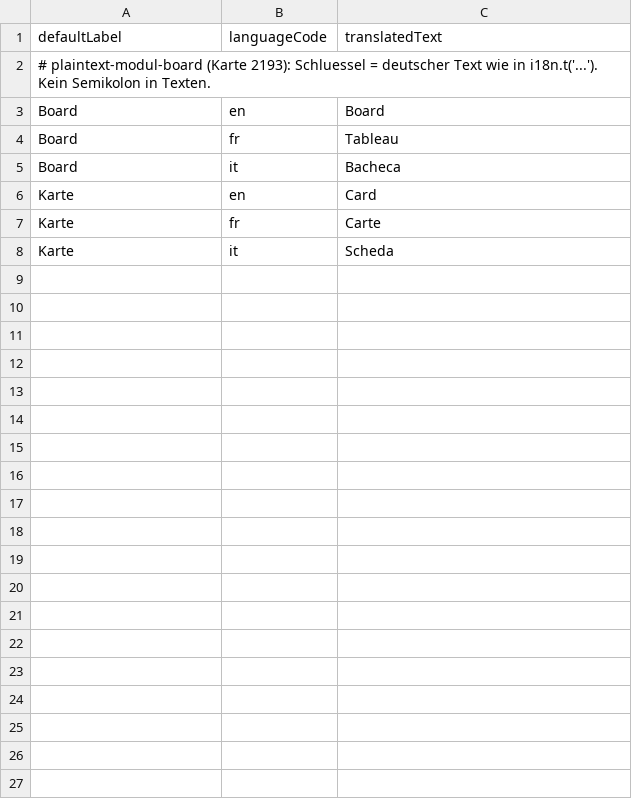
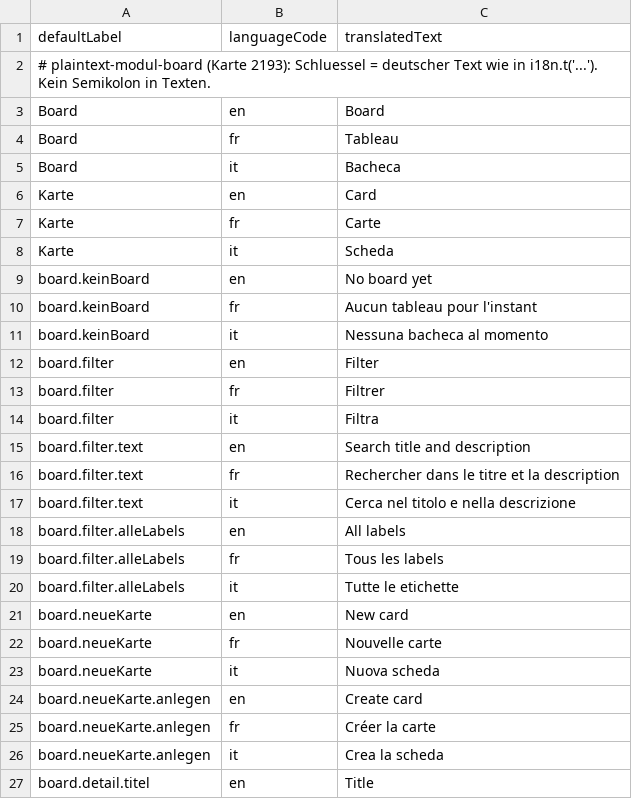
Before and after one commit to Plaintext-Gmbh/plaintext-modul-board, a CSV file: plaintext-z-board/src/main/resources/i18n/plaintext-board.csv, drawn as a sheet; only a part is shown; the diff covers the shown part only.

Commit message:
2193 Phase 4: Kanban-UI (Spalten, DnD, Kartendetail, Filter, WIP, i18n)
board.xhtml als Kanban: eine Spalte je Stapel, HTML5-Drag and Drop ueber board.js
(remoteCommand verschieben mit karte/ziel), Kartendetail-Dialog mit editierbarer
Beschreibung, Markdown-Vorschau (BoardMarkdownService, flexmark+jsoup wie wiki),
Kommentaren, Verschieben-Buttons (Touch-Weg) und Loeschen. Filter nach Text und
Label; WIP-Limit je Stapel sichtbar (Anzahl/Limit, roter Kopf bei Ueberschreitung,
gezaehlt auf ungefiltertem Bestand). StackJson traegt wipLimit; BoardDeckJson-DTOs
Serializable (Session-Bean). BoardBean: Feldinjektion transient statt final
(SessionBeanSerialisierbarTest), Dialog mobile-safe. i18n-CSV 18 neue Keys in
en/fr/it. Tests: BoardBeanTest (11) + BoardMarkdownServiceTest (5). Lokal 160
Tests 0 rot. flexmark 0.64.8 wie wiki; jsoup provided/BOM.

```diff
--- a/plaintext-z-board/src/main/resources/i18n/plaintext-board.csv
+++ b/plaintext-z-board/src/main/resources/i18n/plaintext-board.csv
@@ -8 +8,20 @@ Karte;fr;Carte
 Karte;it;Scheda
+board.keinBoard;en;No board yet
+board.keinBoard;fr;Aucun tableau pour l'instant
+board.keinBoard;it;Nessuna bacheca al momento
+board.filter;en;Filter
+board.filter;fr;Filtrer
+board.filter;it;Filtra
+board.filter.text;en;Search title and description
+board.filter.text;fr;Rechercher dans le titre et la description
+board.filter.text;it;Cerca nel titolo e nella descrizione
+board.filter.alleLabels;en;All labels
+board.filter.alleLabels;fr;Tous les labels
+board.filter.alleLabels;it;Tutte le etichette
+board.neueKarte;en;New card
+board.neueKarte;fr;Nouvelle carte
+board.neueKarte;it;Nuova scheda
+board.neueKarte.anlegen;en;Create card
+board.neueKarte.anlegen;fr;Créer la carte
+board.neueKarte.anlegen;it;Crea la scheda
+board.detail.titel;en;Title
```
Also changed, not shown: 29 added rows elsewhere in this file, 9 other files.
